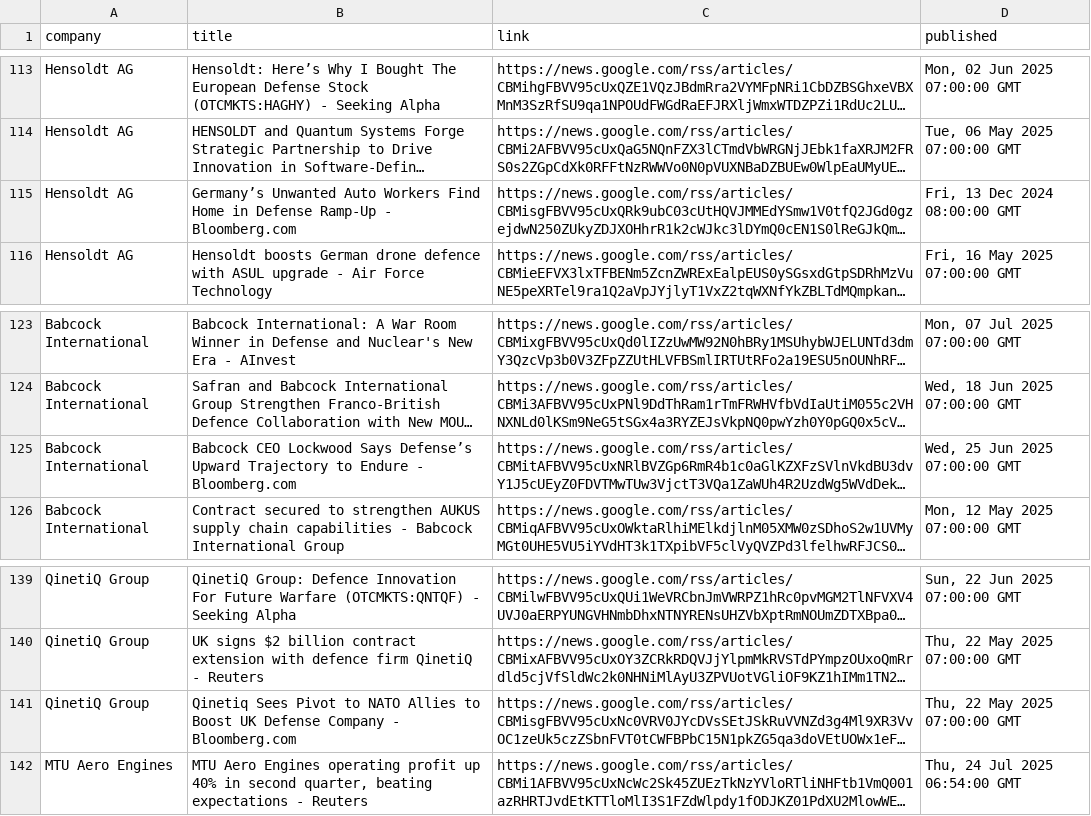
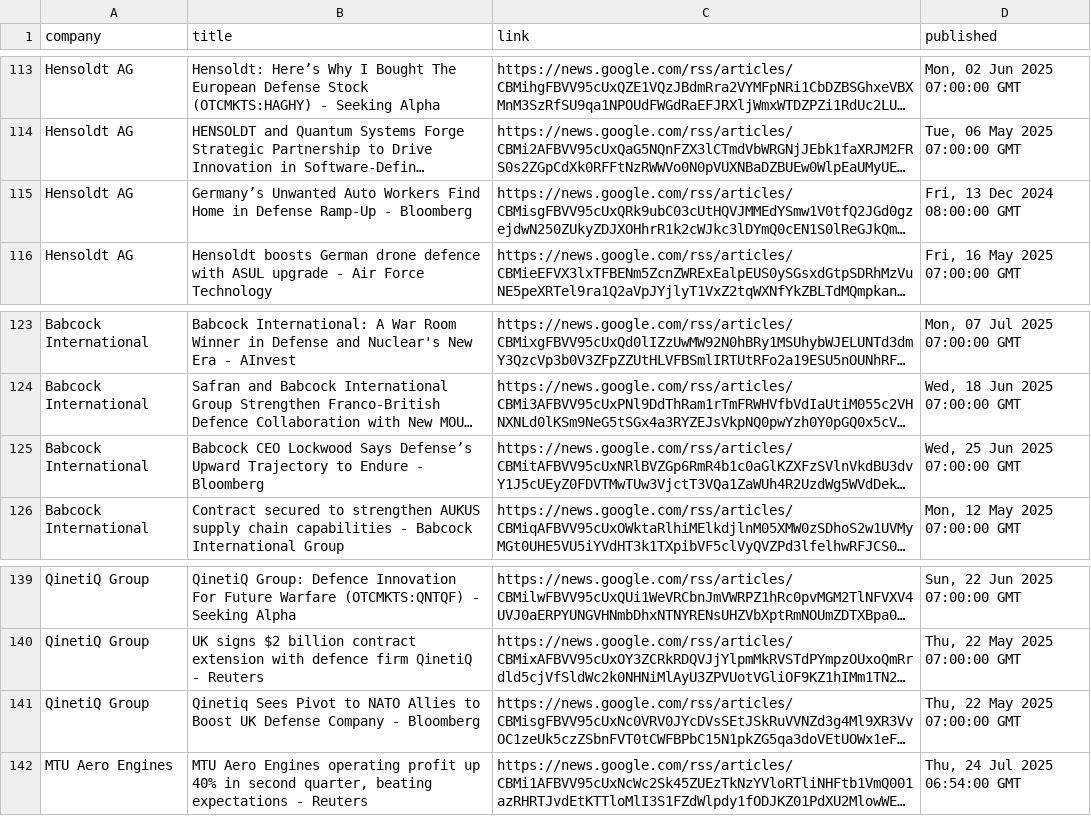
Before and after one commit to EthanButton/StingerDefence, a CSV file: data/defense_news.csv, drawn as a sheet; only a part is shown, gaps mark what is left out; long unchanged cells end in …; the diff covers the shown part only; the diff names each change by its address in the sheet, - before the commit and + after, or states it on an @@ line.

```diff
--- a/data/defense_news.csv
+++ b/data/defense_news.csv
-B115 (title): …Ramp-Up - Bloomberg.com
+B115 (title): …Ramp-Up - Bloomberg
-B125 (title): …Endure - Bloomberg.com
+B125 (title): …Endure - Bloomberg
-B141 (title): …Company - Bloomberg.com
+B141 (title): …Company - Bloomberg
```
Also changed, not shown: 4 added rows, 4 removed rows, 3 moved rows and 13 edited cells elsewhere in this file.
